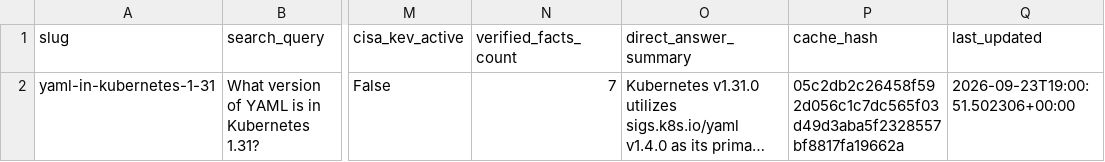
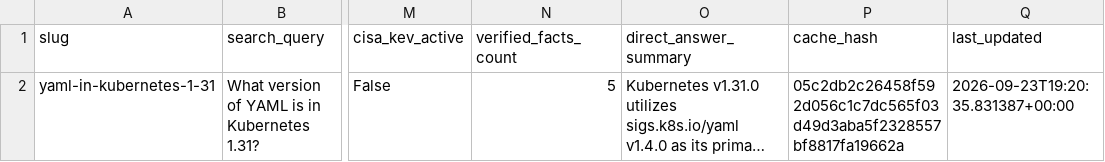
Before and after one commit to Packablock/datalake, a CSV file: supply-chain/sbom-insights.csv, drawn as a sheet; only a part is shown, gaps mark what is left out; long unchanged cells end in …; the diff names each change by its address in the sheet, - before the commit and + after, or states it on an @@ line.

Commit message:
data(supply-chain): sync sbom-insights.csv at 2026-09-23T19:20:35Z

```diff
--- a/supply-chain/sbom-insights.csv
+++ b/supply-chain/sbom-insights.csv
-N2 (verified_facts_count): 7
+N2 (verified_facts_count): 5
-Q2 (last_updated): 2026-09-23T19:00:51.502306+00:00
+Q2 (last_updated): 2026-09-23T19:20:35.831387+00:00
```
